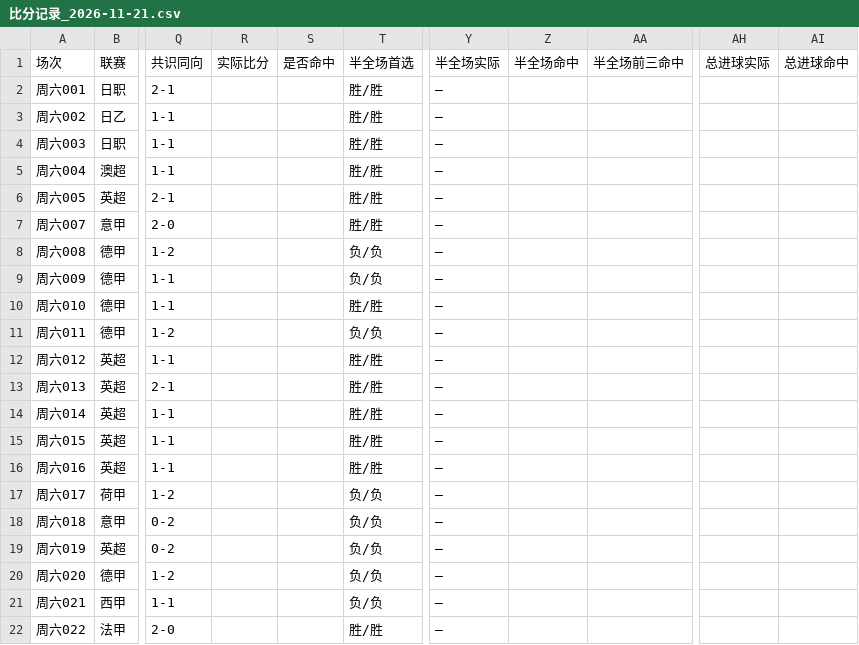
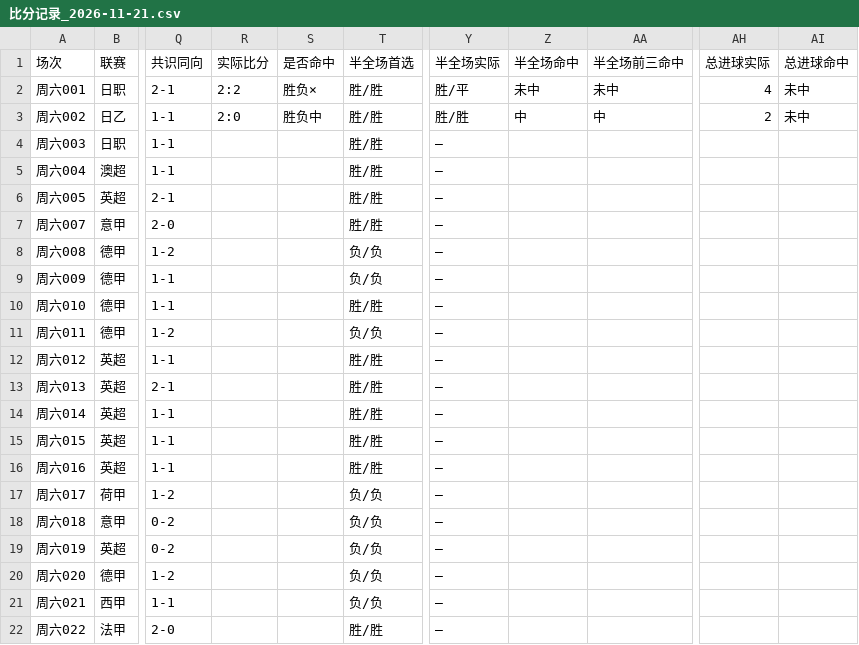
Before and after one commit to yi6421016-wq/jczq-score-assistant, a CSV file: 竞彩比分助手/数据/比分记录_2026-11-21.csv, drawn as a sheet; only a part is shown, gaps mark what is left out; the diff names each change by its address in the sheet, - before the commit and + after, or states it on an @@ line.

```diff
--- a/竞彩比分助手/数据/比分记录_2026-11-21.csv
+++ b/竞彩比分助手/数据/比分记录_2026-11-21.csv
-R2 (实际比分): (empty)
+R2 (实际比分): 2:2
-S2 (是否命中): (empty)
+S2 (是否命中): 胜负×
-Y2 (半全场实际): —
+Y2 (半全场实际): 胜/平
-Z2 (半全场命中): (empty)
+Z2 (半全场命中): 未中
-AA2 (半全场前三命中): (empty)
+AA2 (半全场前三命中): 未中
-AH2 (总进球实际): (empty)
+AH2 (总进球实际): 4
-AI2:AI3 (总进球命中): (empty)
+AI2:AI3 (总进球命中): 未中
-R3 (实际比分): (empty)
+R3 (实际比分): 2:0
-S3 (是否命中): (empty)
+S3 (是否命中): 胜负中
-Y3 (半全场实际): —
+Y3 (半全场实际): 胜/胜
-Z3 (半全场命中): (empty)
+Z3 (半全场命中): 中
-AA3 (半全场前三命中): (empty)
+AA3 (半全场前三命中): 中
-AH3 (总进球实际): (empty)
+AH3 (总进球实际): 2
```
Also changed, not shown: 竞彩比分助手/数据/比分记录_2026-11-20.csv, 6 other files.
